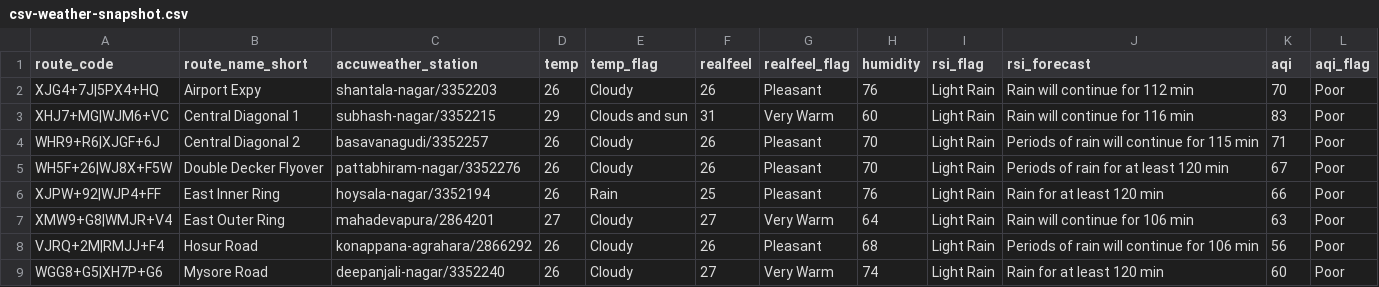
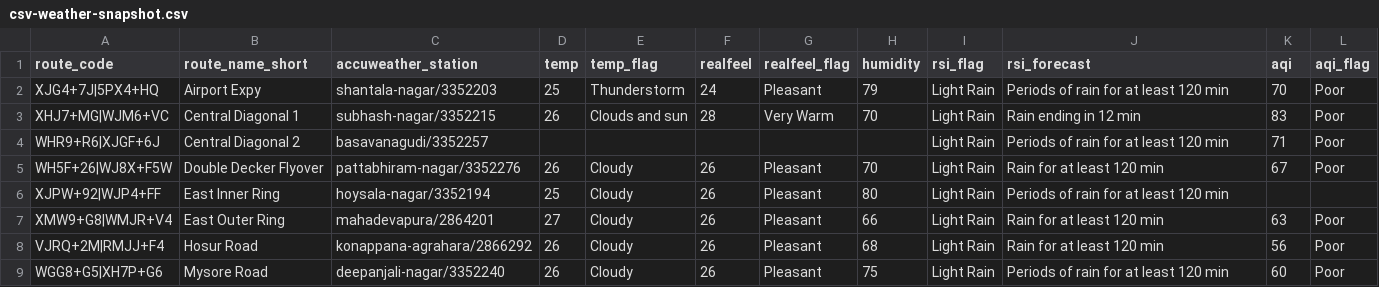
Before and after one commit to thecont1/blr-traffic-monitor, a CSV file: data/csv-weather-snapshot.csv, drawn as a sheet; only a part is shown; the diff covers the shown part only.

```diff
--- a/data/csv-weather-snapshot.csv
+++ b/data/csv-weather-snapshot.csv
@@ -1,9 +1,9 @@
 route_code,route_name_short,accuweather_station,temp,temp_flag,realfeel,realfeel_flag,humidity,rsi_flag,rsi_forecast,aqi,aqi_flag
-XJG4+7J|5PX4+HQ,Airport Expy,shantala-nagar/3352203,26,Cloudy,26,Pleasant,76,Light Rain,Rain will continue for 112 min,70,Poor
-XHJ7+MG|WJM6+VC,Central Diagonal 1,subhash-nagar/3352215,29,Clouds and sun,31,Very Warm,60,Light Rain,Rain will continue for 116 min,83,Poor
-WHR9+R6|XJGF+6J,Central Diagonal 2,basavanagudi/3352257,26,Cloudy,26,Pleasant,70,Light Rain,Periods of rain will continue for 115 min,71,Poor
-WH5F+26|WJ8X+F5W,Double Decker Flyover,pattabhiram-nagar/3352276,26,Cloudy,26,Pleasant,70,Light Rain,Periods of rain for at least 120 min,67,Poor
-XJPW+92|WJP4+FF,East Inner Ring,hoysala-nagar/3352194,26,Rain,25,Pleasant,76,Light Rain,Rain for at least 120 min,66,Poor
-XMW9+G8|WMJR+V4,East Outer Ring,mahadevapura/2864201,27,Cloudy,27,Very Warm,64,Light Rain,Rain will continue for 106 min,63,Poor
-VJRQ+2M|RMJJ+F4,Hosur Road,konappana-agrahara/2866292,26,Cloudy,26,Pleasant,68,Light Rain,Periods of rain will continue for 106 min,56,Poor
-WGG8+G5|XH7P+G6,Mysore Road,deepanjali-nagar/3352240,26,Cloudy,27,Very Warm,74,Light Rain,Rain for at least 120 min,60,Poor
+XJG4+7J|5PX4+HQ,Airport Expy,shantala-nagar/3352203,25,Thunderstorm,24,Pleasant,79,Light Rain,Periods of rain for at least 120 min,70,Poor
+XHJ7+MG|WJM6+VC,Central Diagonal 1,subhash-nagar/3352215,26,Clouds and sun,28,Very Warm,70,Light Rain,Rain ending in 12 min,83,Poor
+WHR9+R6|XJGF+6J,Central Diagonal 2,basavanagudi/3352257,,,,,,Light Rain,Periods of rain for at least 120 min,71,Poor
+WH5F+26|WJ8X+F5W,Double Decker Flyover,pattabhiram-nagar/3352276,26,Cloudy,26,Pleasant,70,Light Rain,Rain for at least 120 min,67,Poor
+XJPW+92|WJP4+FF,East Inner Ring,hoysala-nagar/3352194,25,Cloudy,26,Pleasant,80,Light Rain,Periods of rain for at least 120 min,,
+XMW9+G8|WMJR+V4,East Outer Ring,mahadevapura/2864201,27,Cloudy,26,Pleasant,66,Light Rain,Rain for at least 120 min,63,Poor
+VJRQ+2M|RMJJ+F4,Hosur Road,konappana-agrahara/2866292,26,Cloudy,26,Pleasant,68,Light Rain,Rain for at least 120 min,56,Poor
+WGG8+G5|XH7P+G6,Mysore Road,deepanjali-nagar/3352240,26,Cloudy,26,Pleasant,75,Light Rain,Periods of rain for at least 120 min,60,Poor
```
Also changed, not shown: 17 edited cells elsewhere in this file, 1 other file.
